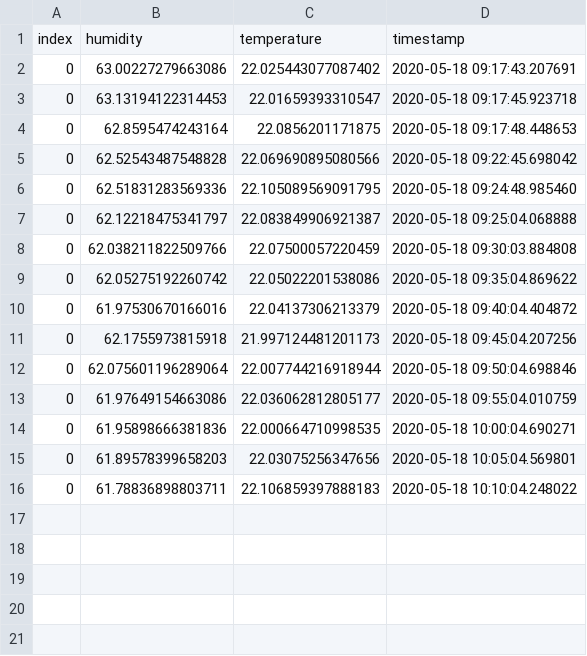
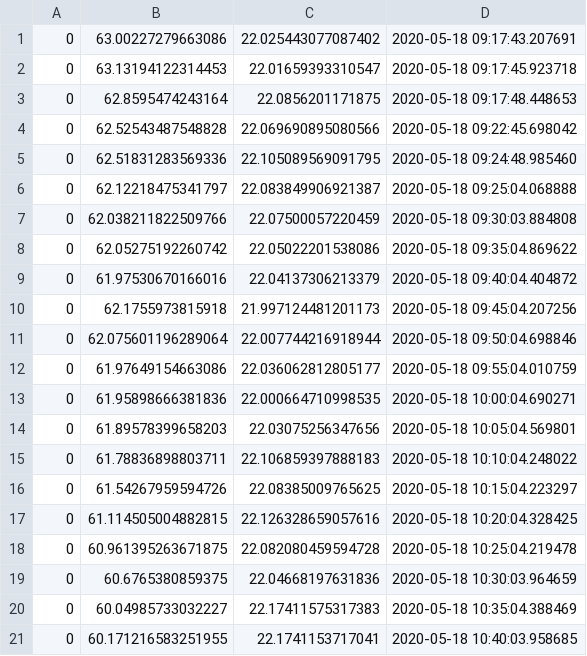
Before and after one commit to dnaneet/ED5101, a CSV file: harp/20-05-18.data.csv, drawn as a sheet.

Commit message:
Add files via upload

```diff
--- a/harp/20-05-18.data.csv
+++ b/harp/20-05-18.data.csv
@@ -1,2 +1 @@
-index,humidity,temperature,timestamp
 0,63.00227279663086,22.025443077087402,2020-05-18 09:17:43.207691
@@ -16 +15,7 @@ index,humidity,temperature,timestamp
 0,61.78836898803711,22.106859397888183,2020-05-18 10:10:04.248022
+0,61.54267959594726,22.08385009765625,2020-05-18 10:15:04.223297
+0,61.114505004882815,22.126328659057616,2020-05-18 10:20:04.328425
+0,60.961395263671875,22.082080459594728,2020-05-18 10:25:04.219478
+0,60.6765380859375,22.04668197631836,2020-05-18 10:30:03.964659
+0,60.04985733032227,22.17411575317383,2020-05-18 10:35:04.388469
+0,60.171216583251955,22.1741153717041,2020-05-18 10:40:03.958685
```
